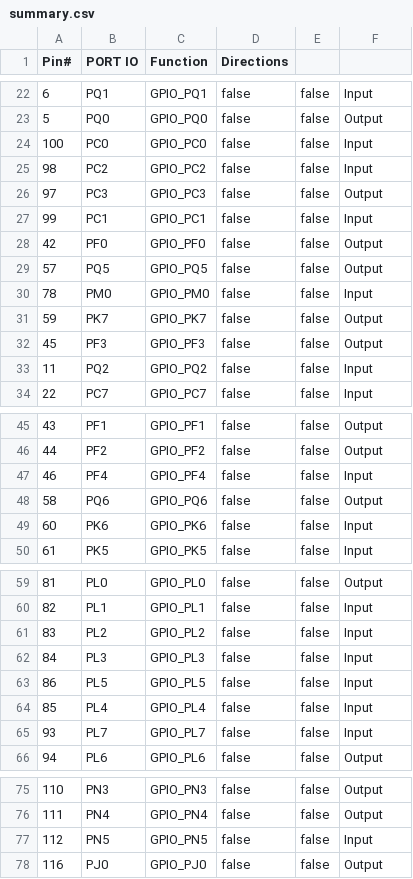
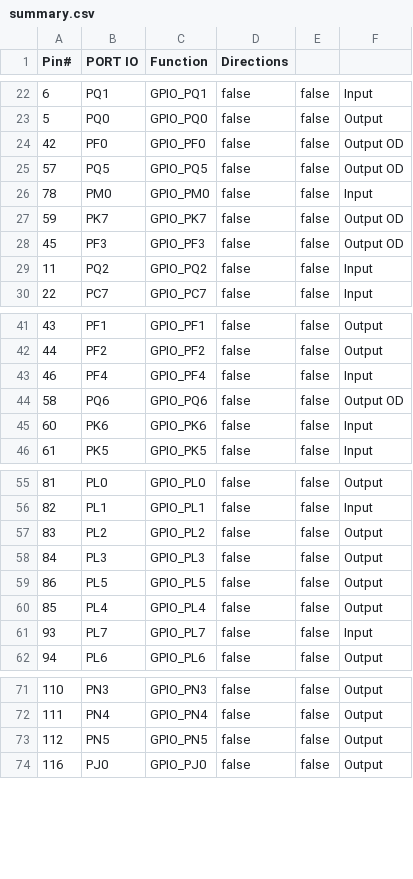
Before and after one commit to apollo-lhc/cm_mcu, a CSV file: common/summary.csv, drawn as a sheet; only a part is shown, gaps mark what is left out.

Commit message:
Change I2C reset to open drain on TM4C
changes pinsel.{ch} and summary.csv

```diff
--- a/common/summary.csv
+++ b/common/summary.csv
@@ -23,11 +23,7 @@ Pin#, PORT IO, Function, Directions
 5,PQ0,GPIO_PQ0, false, false,Output
-100,PC0,GPIO_PC0, false, false,Input
-98,PC2,GPIO_PC2, false, false,Input
-97,PC3,GPIO_PC3, false, false,Output
-99,PC1,GPIO_PC1, false, false,Input
-42,PF0,GPIO_PF0, false, false,Output
-57,PQ5,GPIO_PQ5, false, false,Output
+42,PF0,GPIO_PF0, false, false,Output OD
+57,PQ5,GPIO_PQ5, false, false,Output OD
 78,PM0,GPIO_PM0, false, false,Input
-59,PK7,GPIO_PK7, false, false,Output
-45,PF3,GPIO_PF3, false, false,Output
+59,PK7,GPIO_PK7, false, false,Output OD
+45,PF3,GPIO_PF3, false, false,Output OD
 11,PQ2,GPIO_PQ2, false, false,Input
@@ -47,3 +43,3 @@ Pin#, PORT IO, Function, Directions
 46,PF4,GPIO_PF4, false, false,Input
-58,PQ6,GPIO_PQ6, false, false,Output
+58,PQ6,GPIO_PQ6, false, false,Output OD
 60,PK6,GPIO_PK6, false, false,Input
@@ -60,6 +56,6 @@ Pin#, PORT IO, Function, Directions
 82,PL1,GPIO_PL1, false, false,Input
-83,PL2,GPIO_PL2, false, false,Input
-84,PL3,GPIO_PL3, false, false,Input
-86,PL5,GPIO_PL5, false, false,Input
-85,PL4,GPIO_PL4, false, false,Input
+83,PL2,GPIO_PL2, false, false,Output
+84,PL3,GPIO_PL3, false, false,Output
+86,PL5,GPIO_PL5, false, false,Output
+85,PL4,GPIO_PL4, false, false,Output
 93,PL7,GPIO_PL7, false, false,Input
@@ -76,3 +72,3 @@ Pin#, PORT IO, Function, Directions
 111,PN4,GPIO_PN4, false, false,Output
-112,PN5,GPIO_PN5, false, false,Input
+112,PN5,GPIO_PN5, false, false,Output
 116,PJ0,GPIO_PJ0, false, false,Output
```
Also changed, not shown: 2 other files.
